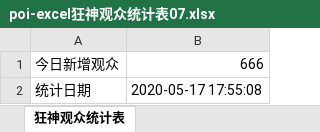
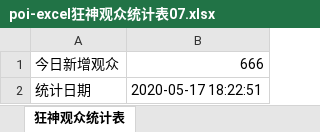
Before and after one commit to 15839616120/poi-easyExcel, an Excel workbook: poi-excel狂神观众统计表07.xlsx, sheet 狂神观众统计表, drawn as a sheet; values as stored, in another font and other column widths than the file's, no borders; the diff names each change by its address in the sheet, - before the commit and + after, or states it on an @@ line.

Commit message:
excel

```diff
--- a/poi-excel狂神观众统计表07.xlsx (sheet 狂神观众统计表)
+++ b/poi-excel狂神观众统计表07.xlsx (sheet 狂神观众统计表)
-B2: 2020-05-17 17:55:08
+B2: 2020-05-17 18:22:51
```
Also changed, not shown: 3 other files.
